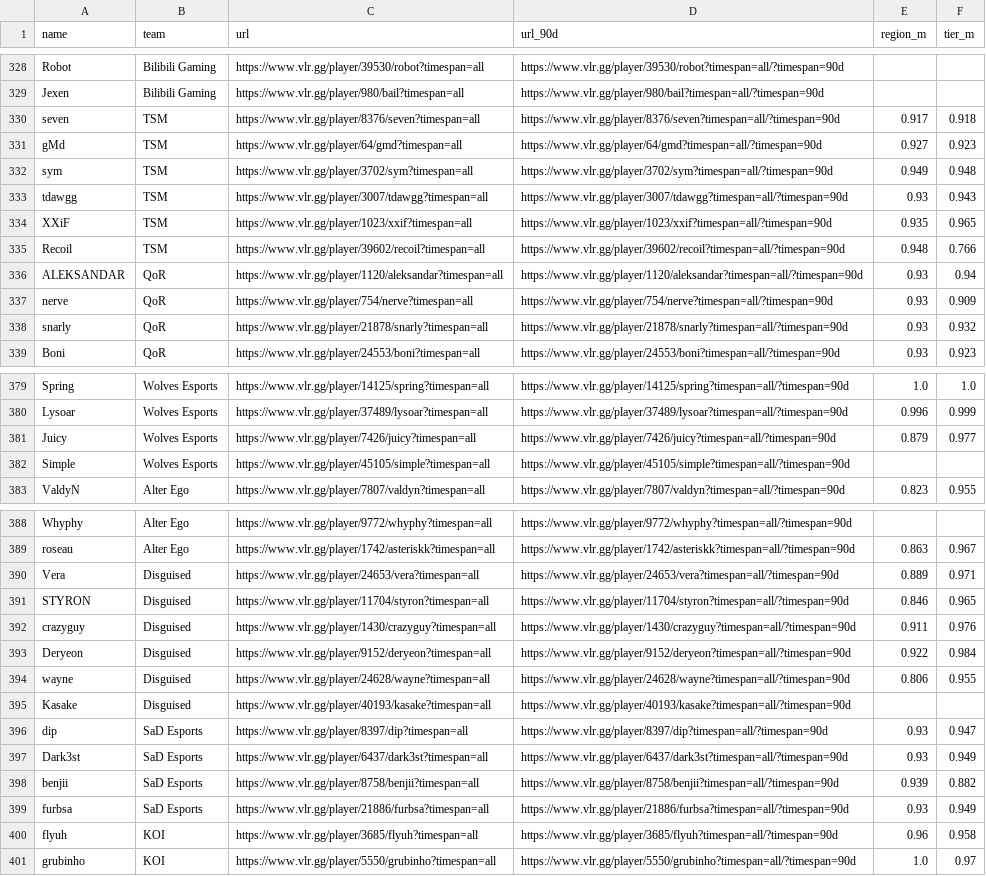
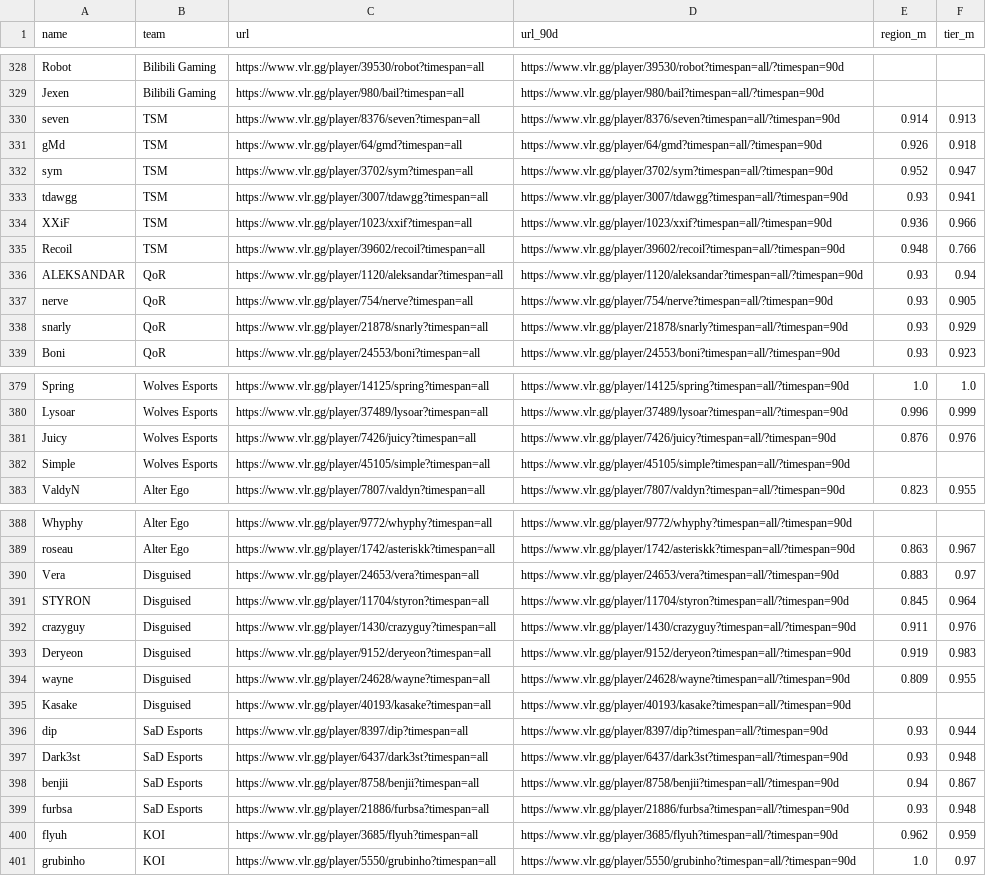
Before and after one commit to Villuska/Valorant_model, a CSV file: players.csv, drawn as a sheet; only a part is shown, gaps mark what is left out; the diff covers the shown part only; the diff names each change by its address in the sheet, - before the commit and + after, or states it on an @@ line.

```diff
--- a/players.csv
+++ b/players.csv
-E330 (region_m): 0.917
+E330 (region_m): 0.914
-F330 (tier_m): 0.918
+F330 (tier_m): 0.913
-E331 (region_m): 0.927
+E331 (region_m): 0.926
-F331 (tier_m): 0.923
+F331 (tier_m): 0.918
-E332 (region_m): 0.949
+E332 (region_m): 0.952
-F332 (tier_m): 0.948
+F332 (tier_m): 0.947
-F333 (tier_m): 0.943
+F333 (tier_m): 0.941
-E334 (region_m): 0.935
+E334 (region_m): 0.936
-F334 (tier_m): 0.965
+F334 (tier_m): 0.966
-F337 (tier_m): 0.909
+F337 (tier_m): 0.905
-F338 (tier_m): 0.932
+F338 (tier_m): 0.929
-E381 (region_m): 0.879
+E381 (region_m): 0.876
-F381 (tier_m): 0.977
+F381 (tier_m): 0.976
-E390 (region_m): 0.889
+E390 (region_m): 0.883
-F390 (tier_m): 0.971
+F390 (tier_m): 0.97
-E391 (region_m): 0.846
+E391 (region_m): 0.845
-F391 (tier_m): 0.965
+F391 (tier_m): 0.964
-E393 (region_m): 0.922
+E393 (region_m): 0.919
-F393 (tier_m): 0.984
+F393 (tier_m): 0.983
-E394 (region_m): 0.806
+E394 (region_m): 0.809
-F396 (tier_m): 0.947
+F396 (tier_m): 0.944
-F397 (tier_m): 0.949
+F397 (tier_m): 0.948
-E398 (region_m): 0.939
+E398 (region_m): 0.94
-F398 (tier_m): 0.882
+F398 (tier_m): 0.867
-F399 (tier_m): 0.949
+F399 (tier_m): 0.948
-E400 (region_m): 0.96
+E400 (region_m): 0.962
-F400 (tier_m): 0.958
+F400 (tier_m): 0.959
```
Also changed, not shown: 84 edited cells elsewhere in this file, final_player_strength.csv, player_strengths_90d.csv, 10 other files.
